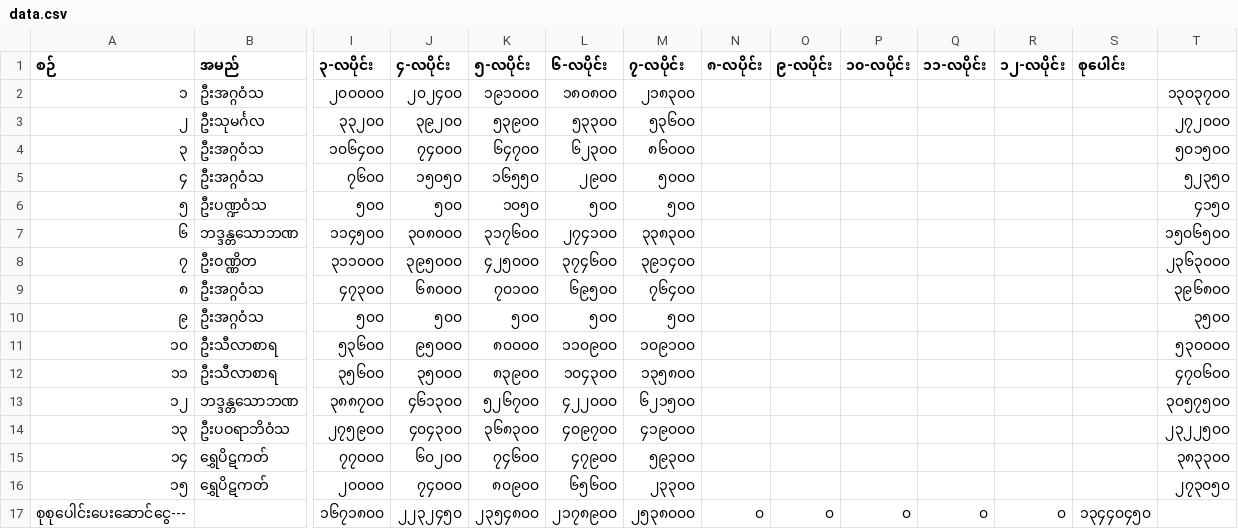
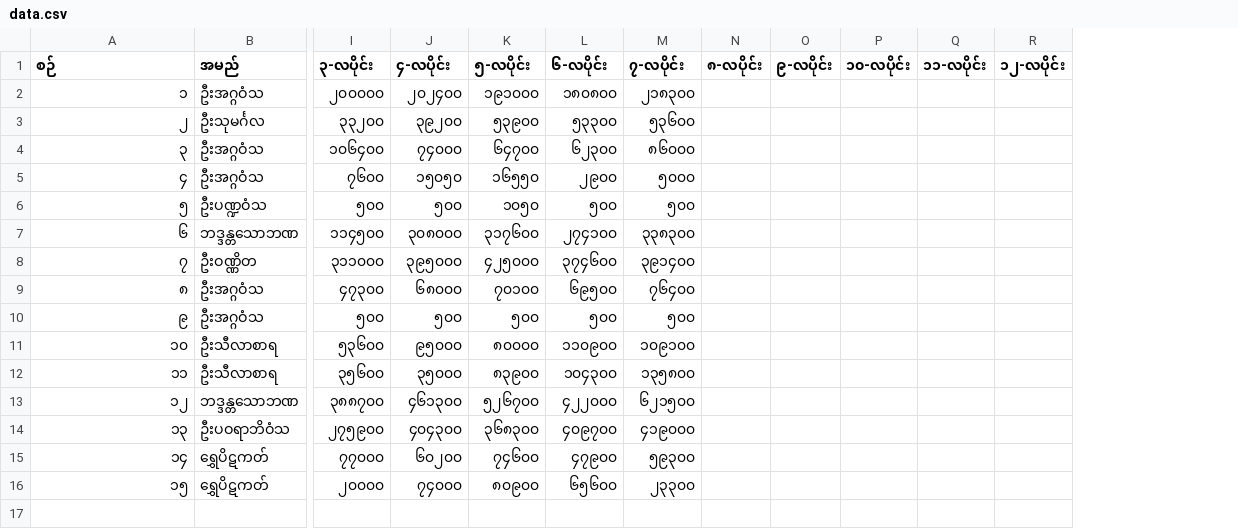
Before and after one commit to uzinlay85/ndmetabill, a CSV file: data.csv, drawn as a sheet; only a part is shown, gaps mark what is left out; rows hold the shown columns only; the diff names each change by its address in the sheet, - before the commit and + after, or states it on an @@ line.

Commit message:
Add files via upload

```diff
--- a/data.csv
+++ b/data.csv
-column S (စုပေါင်း), empty
-column T, rows 2-16: ၁၃၀၃၇၀၀ | ၂၇၂၀၀၀ | ၅၀၁၅၀၀ | ၅၂၃၅၀ | ၄၁၅၀ | ၁၅၀၆၅၀၀ | ၂၃၆၃၀၀၀ | ၃၉၆၈၀၀ | ၃၅၀၀ | ၅၃၀၀၀၀ | ၄၇၀၆၀၀ | ၃၀၅၇၅၀၀ | ၂၃၂၂၅၀၀ | ၃၈၃၃၀၀ | ၂၇၃၀၅၀
-row 17: စုစုပေါင်းပေးဆောင်ငွေ--- |  | ၁၆၇၁၈၀၀ | ၂၂၃၂၄၅၀ | ၂၃၅၄၈၀၀ | ၂၁၇၈၉၀၀ | ၂၅၃၈၀၀၀ | ၀ | ၀ | ၀ | ၀ | ၀ | ၁၃၄၄၀၄၅၀
```
